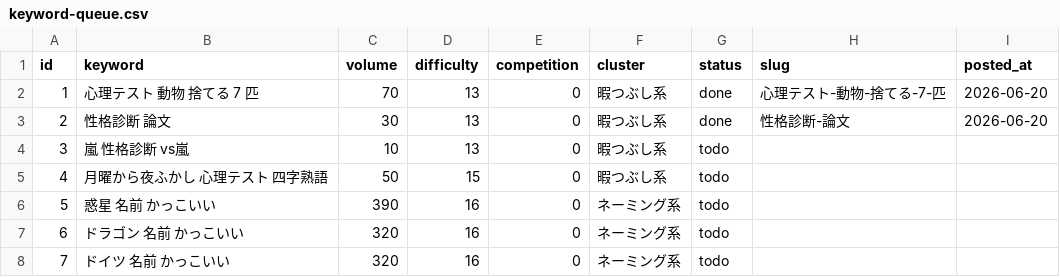
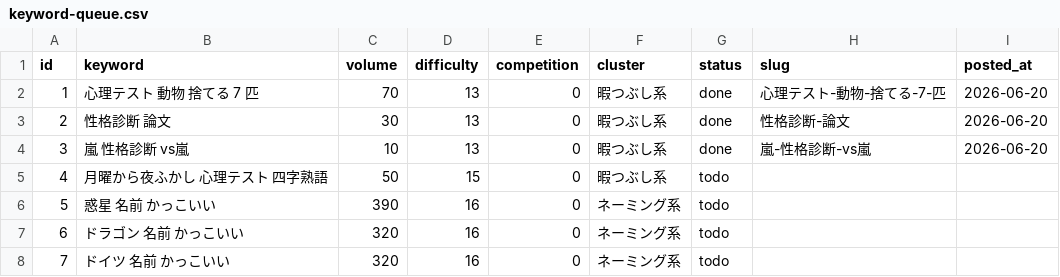
Before and after one commit to jadbac2310-eng/himaname, a CSV file: data/keyword-queue.csv, drawn as a sheet; only a part is shown.

```diff
--- a/data/keyword-queue.csv
+++ b/data/keyword-queue.csv
@@ -3,3 +3,3 @@ id,keyword,volume,difficulty,competition,cluster,status,slug,posted_at
 2,性格診断 論文,30,13,0,暇つぶし系,done,性格診断-論文,2026-06-20
-3,嵐 性格診断 vs嵐,10,13,0,暇つぶし系,todo,,
+3,嵐 性格診断 vs嵐,10,13,0,暇つぶし系,done,嵐-性格診断-vs嵐,2026-06-20
 4,月曜から夜ふかし 心理テスト 四字熟語,50,15,0,暇つぶし系,todo,,
```
Also changed, not shown: 4 other files.
